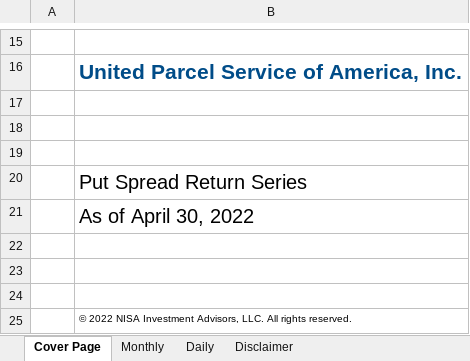
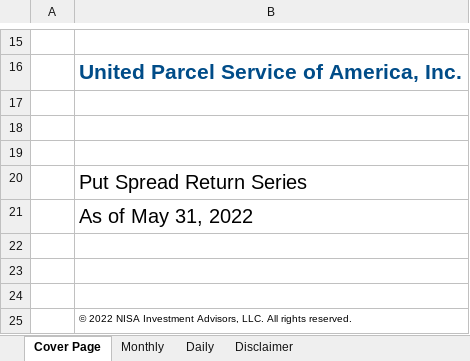
Before and after one commit to pforjoeUPS/RMP, an Excel workbook: EquityHedging/data/update_strats/put_spread_data.xlsx, sheet Cover Page, drawn as a sheet; only a part is shown, gaps mark what is left out; values as stored, in another font and other column widths than the file's, no borders; charts and pictures not drawn; the diff names each change by its address in the sheet, - before the commit and + after, or states it on an @@ line.

```diff
--- a/EquityHedging/data/update_strats/put_spread_data.xlsx (sheet Cover Page)
+++ b/EquityHedging/data/update_strats/put_spread_data.xlsx (sheet Cover Page)
-B21: As of April 30, 2022
+B21: As of May 31, 2022
```
Also changed, not shown: sheet Daily, sheet Monthly, 2 other files.
